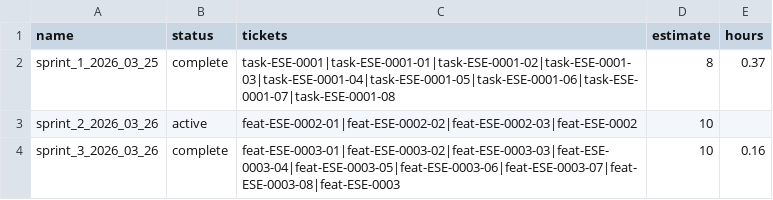
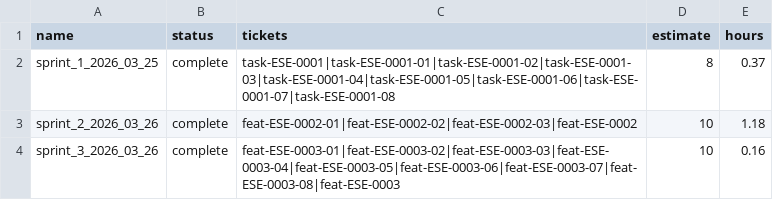
Before and after one commit to cij11/ecs-scene-engine, a CSV file: process/agile/sprints/sprints.csv, drawn as a sheet.

```diff
--- a/process/agile/sprints/sprints.csv
+++ b/process/agile/sprints/sprints.csv
@@ -2,3 +2,3 @@ name,status,tickets,estimate,hours
 sprint_1_2026_03_25,complete,task-ESE-0001|task-ESE-0001-01|task-ESE-0001-02|task-ESE-0001-03|task-ESE-0001-04|task-ESE-0001-05|task-ESE-0001-06|task-ESE-0001-07|task-ESE-0001-08,8,0.37
-sprint_2_2026_03_26,active,feat-ESE-0002-01|feat-ESE-0002-02|feat-ESE-0002-03|feat-ESE-0002,10,
+sprint_2_2026_03_26,complete,feat-ESE-0002-01|feat-ESE-0002-02|feat-ESE-0002-03|feat-ESE-0002,10,1.18
 sprint_3_2026_03_26,complete,feat-ESE-0003-01|feat-ESE-0003-02|feat-ESE-0003-03|feat-ESE-0003-04|feat-ESE-0003-05|feat-ESE-0003-06|feat-ESE-0003-07|feat-ESE-0003-08|feat-ESE-0003,10,0.16
```
Also changed, not shown: 31 other files.
